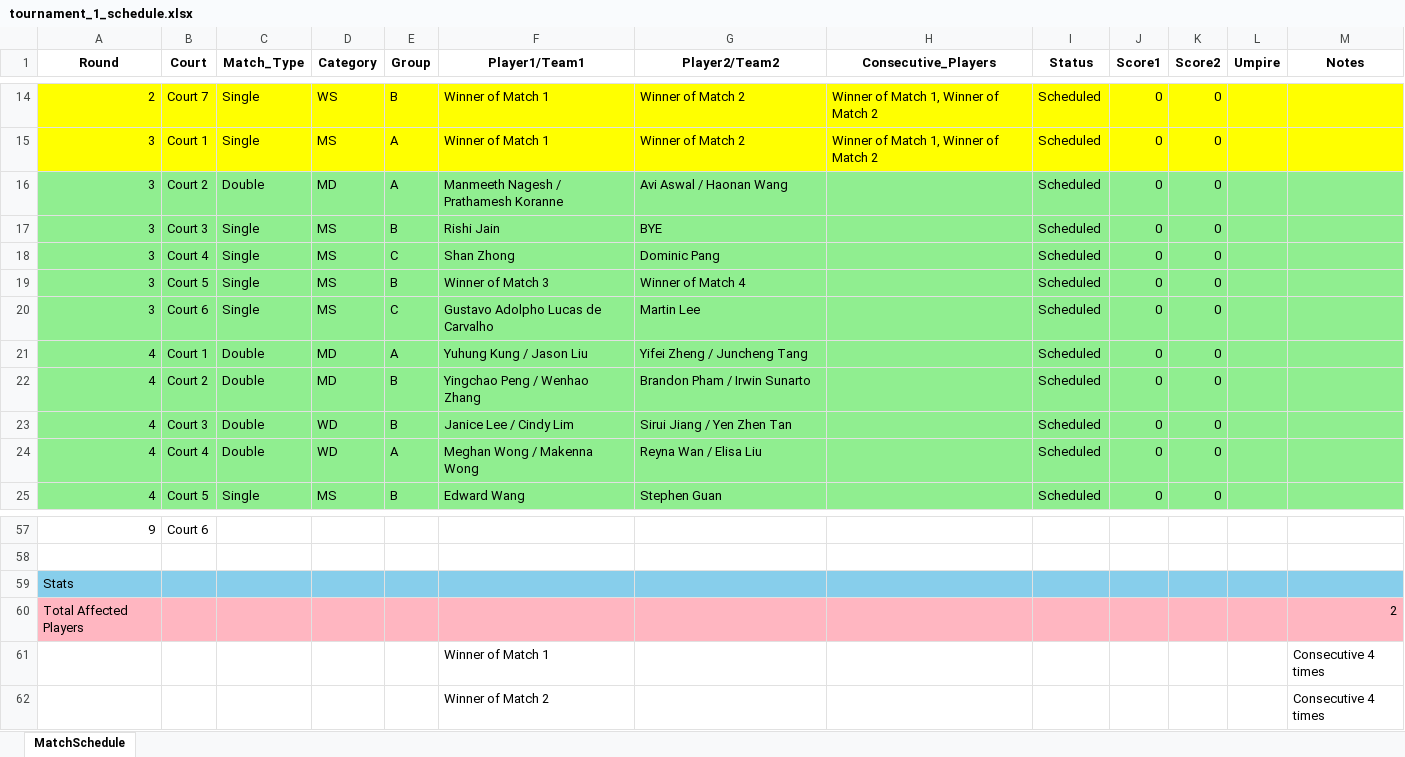
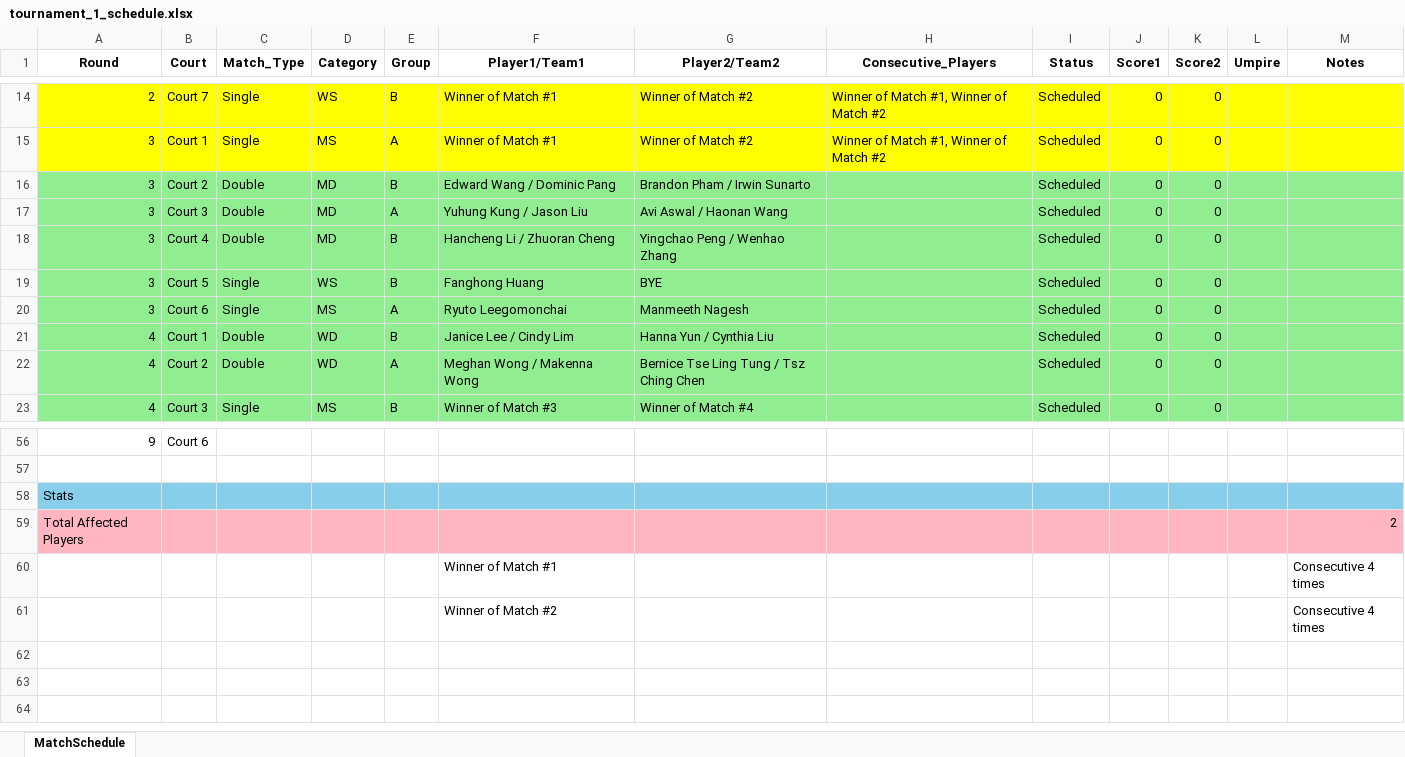
Before and after one commit to alex1792/Scoreboard, an Excel workbook: instance/tournament_1_schedule.xlsx, sheet MatchSchedule, drawn as a sheet; only a part is shown, gaps mark what is left out; values as stored, in another font and other column widths than the file's, no borders; removed rows and columns are numbered as before the commit, all else as after; the diff covers the shown part only; the diff names each change by its address in the sheet, - before the commit and + after, or states it on an @@ line.

Commit message:
2025/07/22 First Commit
### 2025/07/22
- Fixed the scheduling algorithm, only matches will be scheduled. Exempt for BYE matches.
- Fixed the dependencies issues for the scheduler algorithm.
- Created a ScheduleService to operate the schedule service.
---

```diff
--- a/instance/tournament_1_schedule.xlsx (sheet MatchSchedule)
+++ b/instance/tournament_1_schedule.xlsx (sheet MatchSchedule)
-F14:F15 (Player1/Team1): Winner of Match 1
+F14:F15 (Player1/Team1): Winner of Match #1
-G14:G15 (Player2/Team2): Winner of Match 2
+G14:G15 (Player2/Team2): Winner of Match #2
-H14:H15 (Consecutive_Players): Winner of Match 1, Winner of Match 2
+H14:H15 (Consecutive_Players): Winner of Match #1, Winner of Match #2
-E16 (Group): A
+E16 (Group): B
-F16 (Player1/Team1): Manmeeth Nagesh / Prathamesh Koranne
+F16 (Player1/Team1): Edward Wang / Dominic Pang
-G16 (Player2/Team2): Avi Aswal / Haonan Wang
+G16 (Player2/Team2): Brandon Pham / Irwin Sunarto
-C17:C18 (Match_Type): Single
+C17:C18 (Match_Type): Double
-D17:D18 (Category): MS
+D17:D18 (Category): MD
-E17 (Group): B
+E17 (Group): A
-F17 (Player1/Team1): Rishi Jain
+F17 (Player1/Team1): Yuhung Kung / Jason Liu
-G17 (Player2/Team2): BYE
+G17 (Player2/Team2): Avi Aswal / Haonan Wang
-E18 (Group): C
+E18 (Group): B
-F18 (Player1/Team1): Shan Zhong
+F18 (Player1/Team1): Hancheng Li / Zhuoran Cheng
-G18 (Player2/Team2): Dominic Pang
+G18 (Player2/Team2): Yingchao Peng / Wenhao Zhang
-D19 (Category): MS
+D19 (Category): WS
-F19 (Player1/Team1): Winner of Match 3
+F19 (Player1/Team1): Fanghong Huang
-G19 (Player2/Team2): Winner of Match 4
+G19 (Player2/Team2): BYE
-E20 (Group): C
+E20 (Group): A
-F20 (Player1/Team1): Gustavo Adolpho Lucas de Carvalho
+F20 (Player1/Team1): Ryuto Leegomonchai
-G20 (Player2/Team2): Martin Lee
+G20 (Player2/Team2): Manmeeth Nagesh
-row 21: 4 | Court 1 | Double | MD | A | Yuhung Kung / Jason Liu | Yifei Zheng / Juncheng Tang |  | Scheduled | 0 | 0
-row 22: 4 | Court 2 | Double | MD | B | Yingchao Peng / Wenhao Zhang | Brandon Pham / Irwin Sunarto |  | Scheduled | 0 | 0
-B21 (Court): Court 3
+B21 (Court): Court 1
-G21 (Player2/Team2): Sirui Jiang / Yen Zhen Tan
+G21 (Player2/Team2): Hanna Yun / Cynthia Liu
-B22 (Court): Court 4
+B22 (Court): Court 2
-G22 (Player2/Team2): Reyna Wan / Elisa Liu
+G22 (Player2/Team2): Bernice Tse Ling Tung / Tsz Ching Chen
-B23 (Court): Court 5
+B23 (Court): Court 3
-F23 (Player1/Team1): Edward Wang
+F23 (Player1/Team1): Winner of Match #3
-G23 (Player2/Team2): Stephen Guan
+G23 (Player2/Team2): Winner of Match #4
-F60 (Player1/Team1): Winner of Match 1
+F60 (Player1/Team1): Winner of Match #1
-F61 (Player1/Team1): Winner of Match 2
+F61 (Player1/Team1): Winner of Match #2
```
Also changed, not shown: 11 added rows, 10 removed rows and 77 edited cells elsewhere in this sheet, 14 other files.
